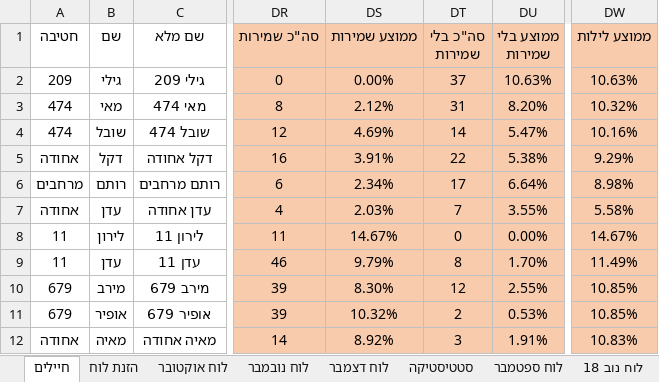
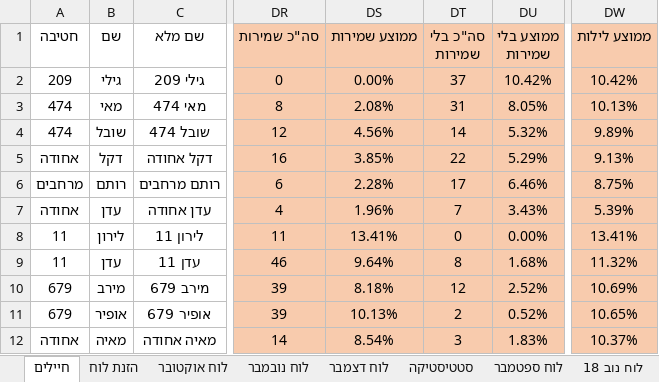
Before and after one commit to YuvalAlf/Duty-Table, an Excel workbook: SoldiersStatistics.xlsm, sheet חיילים, drawn as a sheet; only a part is shown, gaps mark what is left out; values as stored, in another font and other column widths than the file's, no borders; conditional formats not drawn; the diff covers the shown part only; the diff names each change by its address in the sheet, - before the commit and + after, or states it on an @@ line.

```diff
--- a/SoldiersStatistics.xlsm (sheet חיילים)
+++ b/SoldiersStatistics.xlsm (sheet חיילים)
-DU2 (ממוצע בלי שמירות): 10.63%
+DU2 (ממוצע בלי שמירות): 10.42%
-DW2 (ממוצע לילות): 10.63%
+DW2 (ממוצע לילות): 10.42%
-DS3 (ממוצע שמירות): 2.12%
+DS3 (ממוצע שמירות): 2.08%
-DU3 (ממוצע בלי שמירות): 8.20%
+DU3 (ממוצע בלי שמירות): 8.05%
-DW3 (ממוצע לילות): 10.32%
+DW3 (ממוצע לילות): 10.13%
-DS4 (ממוצע שמירות): 4.69%
+DS4 (ממוצע שמירות): 4.56%
-DU4 (ממוצע בלי שמירות): 5.47%
+DU4 (ממוצע בלי שמירות): 5.32%
-DW4 (ממוצע לילות): 10.16%
+DW4 (ממוצע לילות): 9.89%
-DS5 (ממוצע שמירות): 3.91%
+DS5 (ממוצע שמירות): 3.85%
-DU5 (ממוצע בלי שמירות): 5.38%
+DU5 (ממוצע בלי שמירות): 5.29%
-DW5 (ממוצע לילות): 9.29%
+DW5 (ממוצע לילות): 9.13%
-DS6 (ממוצע שמירות): 2.34%
+DS6 (ממוצע שמירות): 2.28%
-DU6 (ממוצע בלי שמירות): 6.64%
+DU6 (ממוצע בלי שמירות): 6.46%
-DW6 (ממוצע לילות): 8.98%
+DW6 (ממוצע לילות): 8.75%
-DS7 (ממוצע שמירות): 2.03%
+DS7 (ממוצע שמירות): 1.96%
-DU7 (ממוצע בלי שמירות): 3.55%
+DU7 (ממוצע בלי שמירות): 3.43%
-DW7 (ממוצע לילות): 5.58%
+DW7 (ממוצע לילות): 5.39%
-DS8 (ממוצע שמירות): 14.67%
+DS8 (ממוצע שמירות): 13.41%
-DW8 (ממוצע לילות): 14.67%
+DW8 (ממוצע לילות): 13.41%
-DS9 (ממוצע שמירות): 9.79%
+DS9 (ממוצע שמירות): 9.64%
-DU9 (ממוצע בלי שמירות): 1.70%
+DU9 (ממוצע בלי שמירות): 1.68%
-DW9 (ממוצע לילות): 11.49%
+DW9 (ממוצע לילות): 11.32%
-DS10 (ממוצע שמירות): 8.30%
+DS10 (ממוצע שמירות): 8.18%
-DU10 (ממוצע בלי שמירות): 2.55%
+DU10 (ממוצע בלי שמירות): 2.52%
-DW10 (ממוצע לילות): 10.85%
+DW10 (ממוצע לילות): 10.69%
-DS11 (ממוצע שמירות): 10.32%
+DS11 (ממוצע שמירות): 10.13%
-DU11 (ממוצע בלי שמירות): 0.53%
+DU11 (ממוצע בלי שמירות): 0.52%
-DW11 (ממוצע לילות): 10.85%
+DW11 (ממוצע לילות): 10.65%
-DS12 (ממוצע שמירות): 8.92%
+DS12 (ממוצע שמירות): 8.54%
-DU12 (ממוצע בלי שמירות): 1.91%
+DU12 (ממוצע בלי שמירות): 1.83%
-DW12 (ממוצע לילות): 10.83%
+DW12 (ממוצע לילות): 10.37%
```
Also changed, not shown: 81 edited cells elsewhere in this sheet, sheet הזנת לוח.
